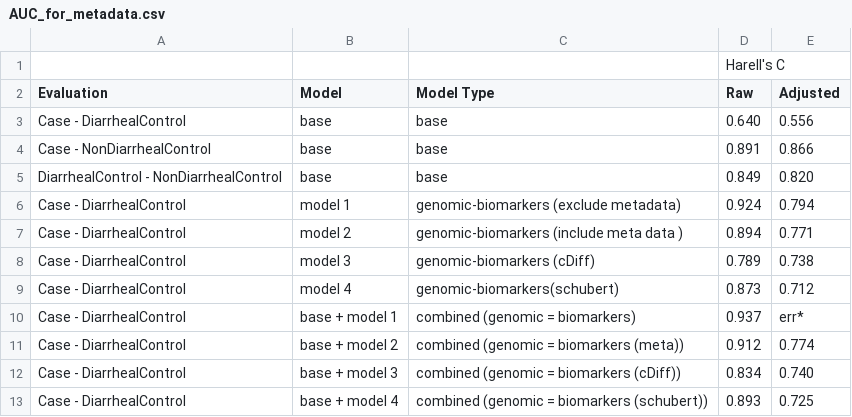
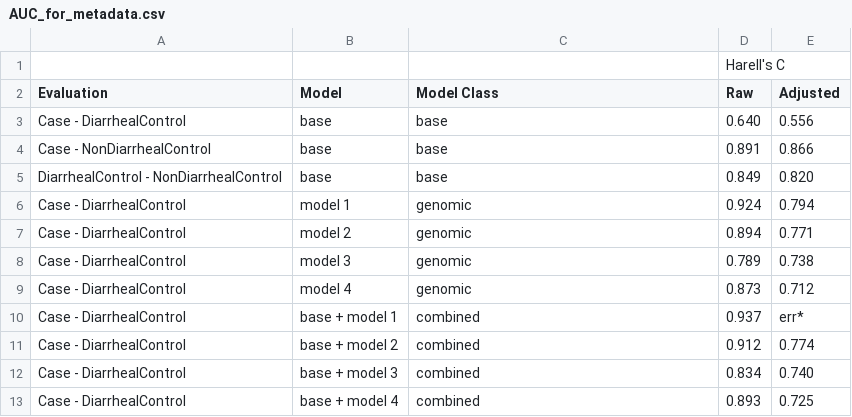
Before and after one commit to amcrisan/UnnamedBiomarkerProject, a CSV file: Reports/AUC_for_metadata.csv, drawn as a sheet.

Commit message:
Revised AUC table

```diff
--- a/Reports/AUC_for_metadata.csv
+++ b/Reports/AUC_for_metadata.csv
@@ -1,3 +1,3 @@
 ,,,Harell's C,
-Evaluation,Model,Model Type,Raw,Adjusted
+Evaluation,Model,Model Class,Raw,Adjusted
 Case - DiarrhealControl,base,base,0.640,0.556
@@ -5,9 +5,9 @@ Case - NonDiarrhealControl,base,base,0.891,0.866
 DiarrhealControl - NonDiarrhealControl,base,base,0.849,0.820
-Case - DiarrhealControl,model 1,genomic-biomarkers (exclude metadata),0.924,0.794
-Case - DiarrhealControl,model 2,genomic-biomarkers (include meta data ),0.894,0.771
-Case - DiarrhealControl,model 3,genomic-biomarkers (cDiff),0.789,0.738
-Case - DiarrhealControl,model 4,genomic-biomarkers(schubert),0.873,0.712
-Case - DiarrhealControl,base + model 1,combined (genomic = biomarkers),0.937,err*
-Case - DiarrhealControl,base + model 2,combined (genomic = biomarkers (meta)),0.912,0.774
-Case - DiarrhealControl,base + model 3,combined (genomic = biomarkers (cDiff)),0.834,0.740
-Case - DiarrhealControl,base + model 4,combined (genomic = biomarkers (schubert)),0.893,0.725
+Case - DiarrhealControl,model 1,genomic,0.924,0.794
+Case - DiarrhealControl,model 2,genomic,0.894,0.771
+Case - DiarrhealControl,model 3,genomic,0.789,0.738
+Case - DiarrhealControl,model 4,genomic,0.873,0.712
+Case - DiarrhealControl,base + model 1,combined,0.937,err*
+Case - DiarrhealControl,base + model 2,combined,0.912,0.774
+Case - DiarrhealControl,base + model 3,combined,0.834,0.740
+Case - DiarrhealControl,base + model 4,combined,0.893,0.725
```
